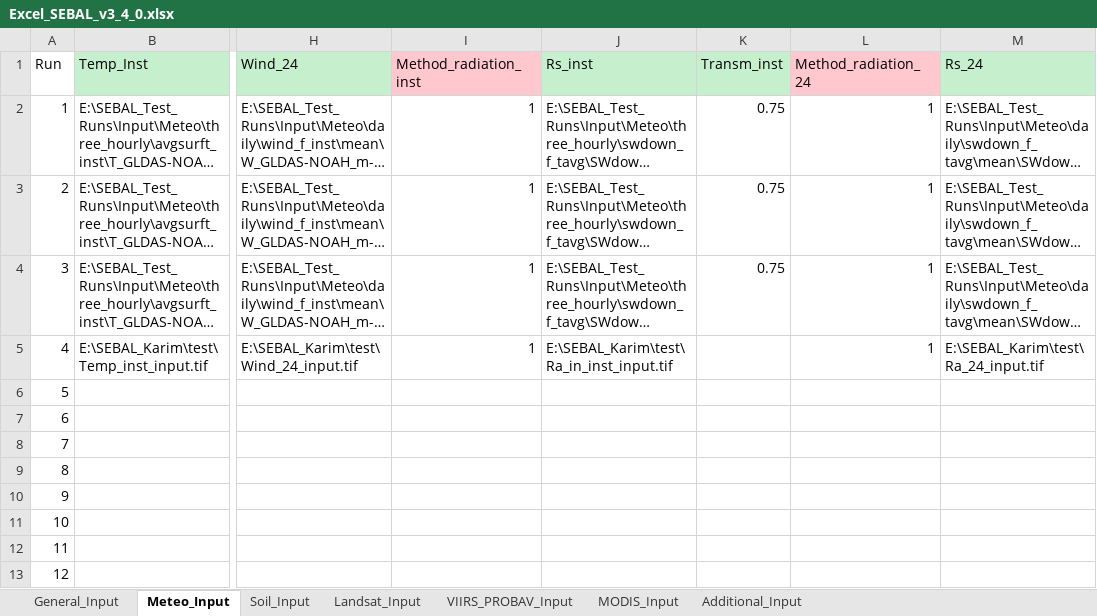
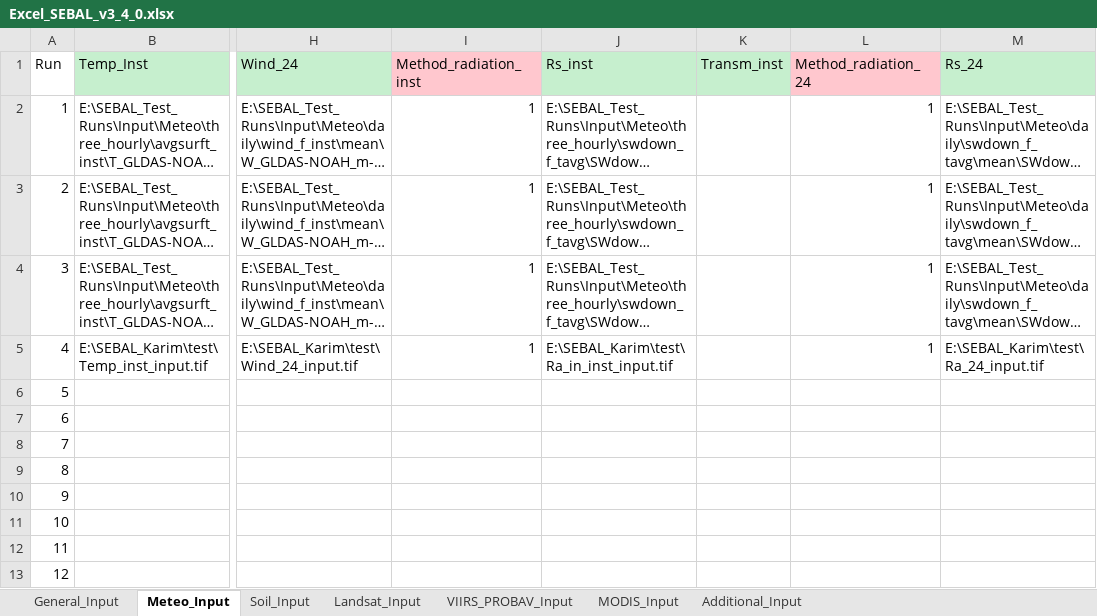
Before and after one commit to TimHessels/SEBAL, an Excel workbook: Excel_SEBAL_v3_4_0.xlsx, sheet Meteo_Input, drawn as a sheet; only a part is shown, gaps mark what is left out; long unchanged cells end in …; values as stored, in another font and other column widths than the file's, no borders; the diff names each change by its address in the sheet, - before the commit and + after, or states it on an @@ line.

```diff
--- a/Excel_SEBAL_v3_4_0.xlsx (sheet Meteo_Input)
+++ b/Excel_SEBAL_v3_4_0.xlsx (sheet Meteo_Input)
-K2:K4 (Transm_inst): 0.75
+K2:K4 (Transm_inst): (empty)
```
Also changed, not shown: sheet Soil_Input, 3 other files.
